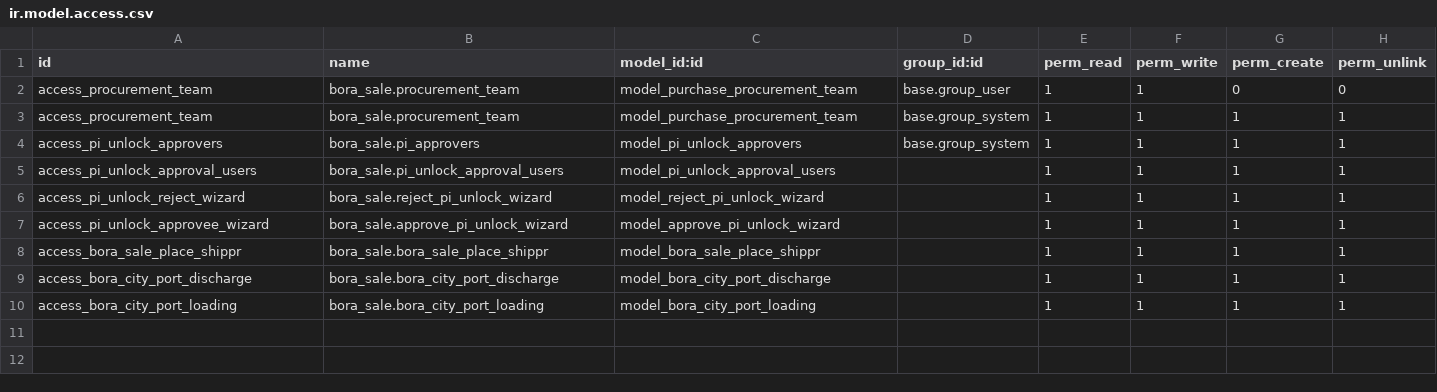
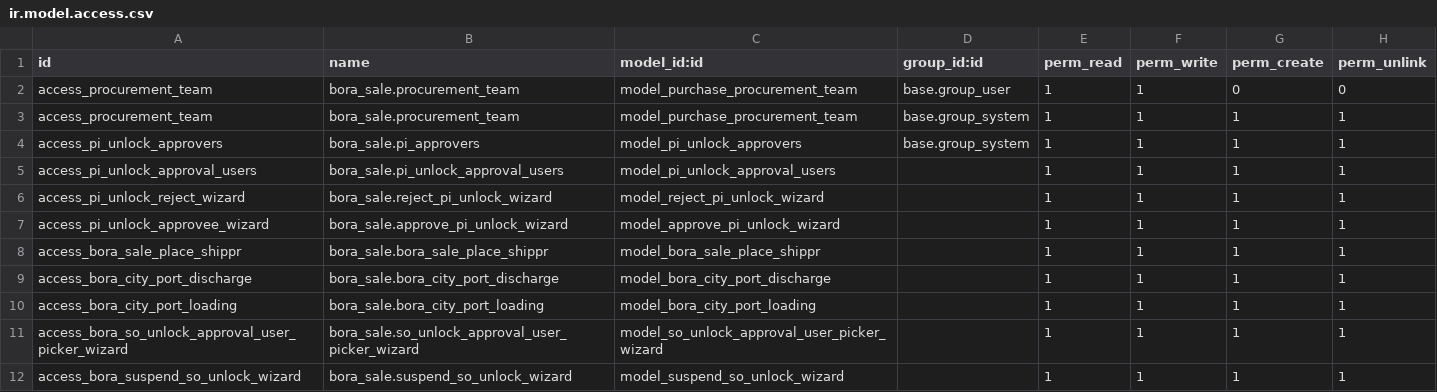
Before and after one commit to Bora-Multicorp/OdooERP, a CSV file: bora_sale/security/ir.model.access.csv, drawn as a sheet; the diff names each change by its address in the sheet, - before the commit and + after, or states it on an @@ line.

Commit message:
new approval process for SO

```diff
--- a/bora_sale/security/ir.model.access.csv
+++ b/bora_sale/security/ir.model.access.csv
+row 11: access_bora_so_unlock_approval_user_picker_wizard | bora_sale.so_unlock_approval_user_picker_wizard | model_so_unlock_approval_user_picker_wizard |  | 1 | 1 | 1 | 1
+row 12: access_bora_suspend_so_unlock_wizard | bora_sale.suspend_so_unlock_wizard | model_suspend_so_unlock_wizard |  | 1 | 1 | 1 | 1
```
Also changed, not shown: 12 other files.
